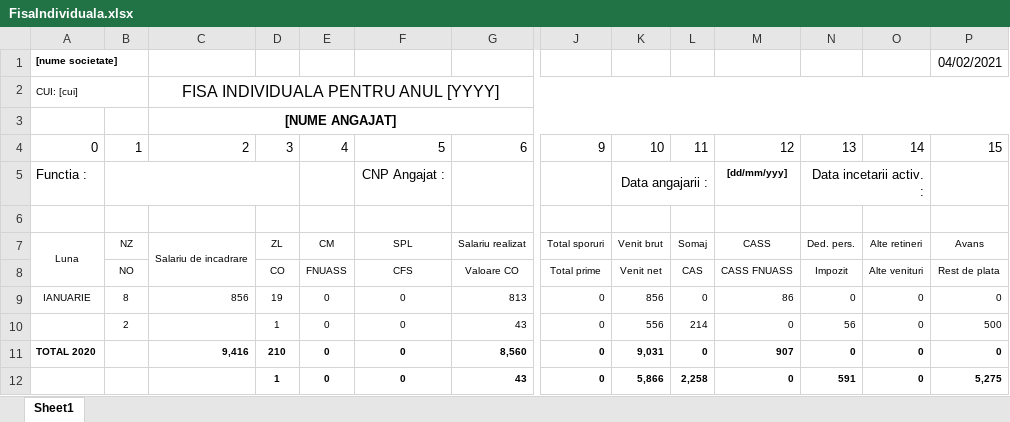
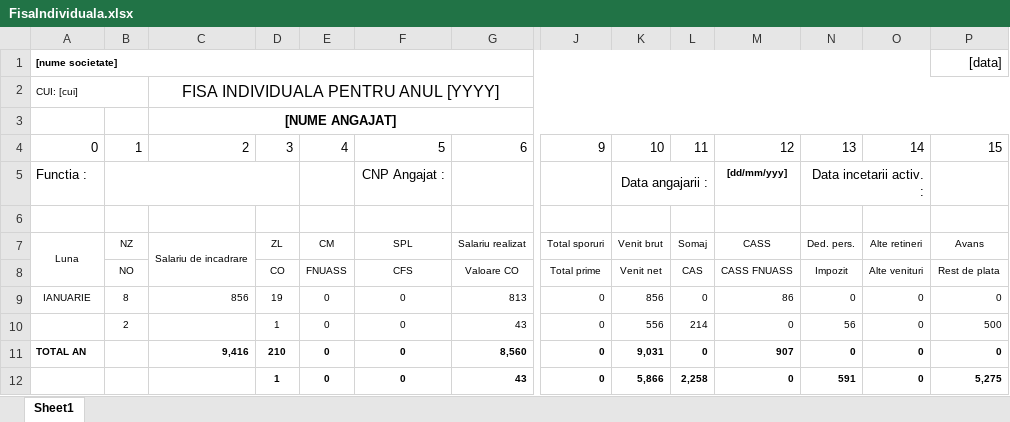
Before and after one commit to alexanderpope99/webapp-spring, an Excel workbook: server/src/main/java/net/guides/springboot2/crud/templates/FisaIndividuala.xlsx, sheet Sheet1, drawn as a sheet; only a part is shown, gaps mark what is left out; values as stored, in another font and other column widths than the file's, no borders; the diff names each change by its address in the sheet, - before the commit and + after, or states it on an @@ line.

Commit message:
Fisa Individuala

```diff
--- a/server/src/main/java/net/guides/springboot2/crud/templates/FisaIndividuala.xlsx (sheet Sheet1)
+++ b/server/src/main/java/net/guides/springboot2/crud/templates/FisaIndividuala.xlsx (sheet Sheet1)
+A1:O1 merged
-P1: 04/02/2021
+P1: [data]
-A11: TOTAL 2020
+A11: TOTAL AN
```
Also changed, not shown: 6 other files.
